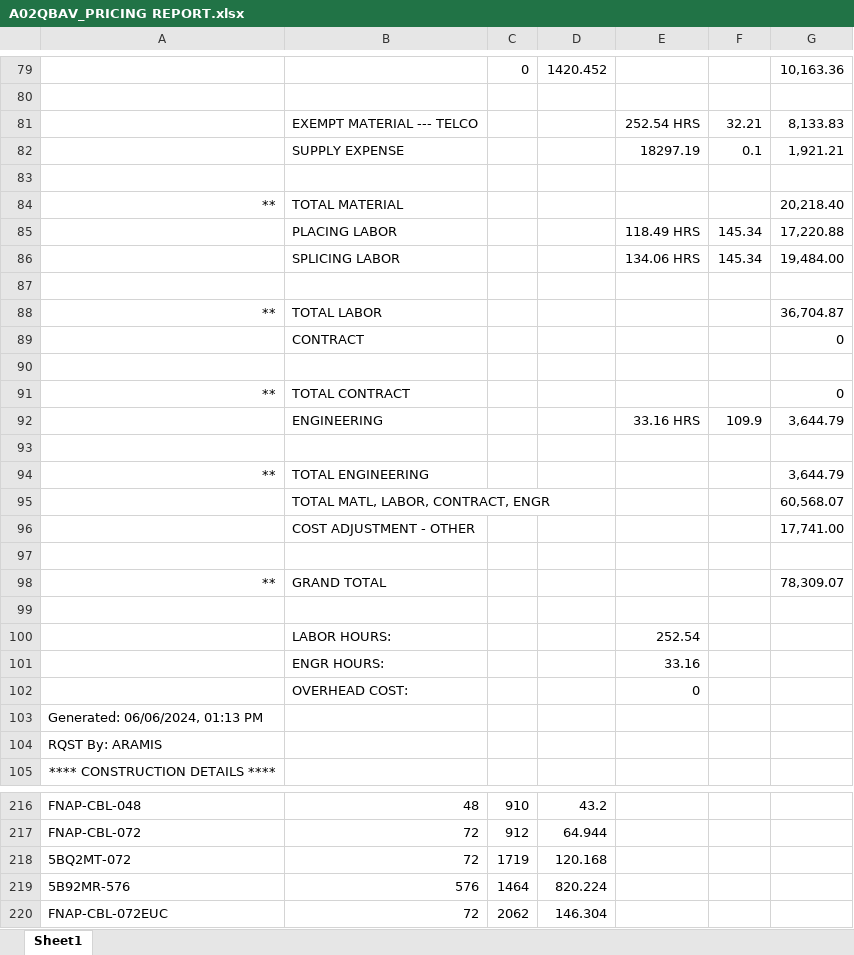
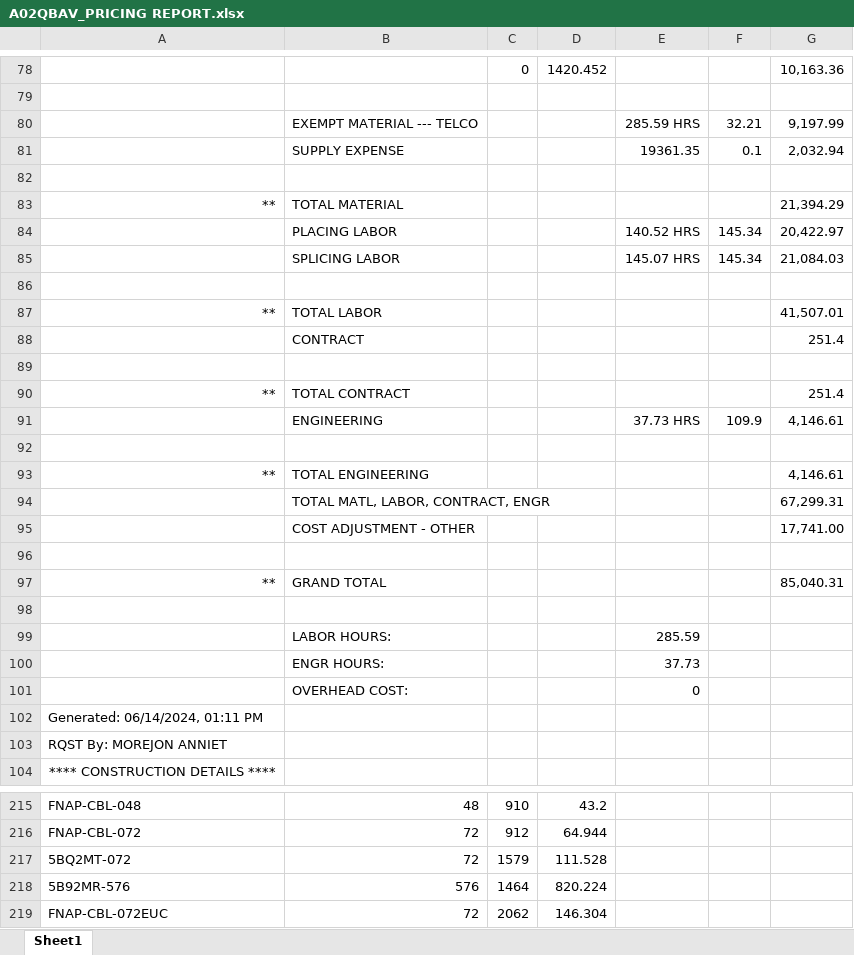
Before and after one commit to ypablos/A02SMVJ, an Excel workbook: A02QBAV_PRICING REPORT.xlsx, sheet Sheet1, drawn as a sheet; only a part is shown, gaps mark what is left out; values as stored, in another font and other column widths than the file's, no borders; addresses are those after the commit; the diff covers the shown part only; the diff names each change by its address in the sheet, - before the commit and + after, or states it on an @@ line.

```diff
--- a/A02QBAV_PRICING REPORT.xlsx (sheet Sheet1)
+++ b/A02QBAV_PRICING REPORT.xlsx (sheet Sheet1)
-E80: 252.54 HRS
+E80: 285.59 HRS
-G80: 8,133.83
+G80: 9,197.99
-E81: 18297.19
+E81: 19361.35
-G81: 1,921.21
+G81: 2,032.94
-G83: 20,218.40
+G83: 21,394.29
-E84: 118.49 HRS
+E84: 140.52 HRS
-G84: 17,220.88
+G84: 20,422.97
-E85: 134.06 HRS
+E85: 145.07 HRS
-G85: 19,484.00
+G85: 21,084.03
-G87: 36,704.87
+G87: 41,507.01
-G88: 0
+G88: 251.4
-G90: 0
+G90: 251.4
-E91: 33.16 HRS
+E91: 37.73 HRS
-G91: 3,644.79
+G91: 4,146.61
-G93: 3,644.79
+G93: 4,146.61
-G94: 60,568.07
+G94: 67,299.31
-G97: 78,309.07
+G97: 85,040.31
-E99: 252.54
+E99: 285.59
-E100: 33.16
+E100: 37.73
-A102: Generated: 06/06/2024, 01:13 PM
+A102: Generated: 06/14/2024, 01:11 PM
-A103: RQST By: ARAMIS
+A103: RQST By: MOREJON ANNIET
-C217: 1719
+C217: 1579
-D217: 120.168
+D217: 111.528
```
Also changed, not shown: 4 added rows, 4 removed rows and 82 edited cells elsewhere in this sheet, 1 other file.
